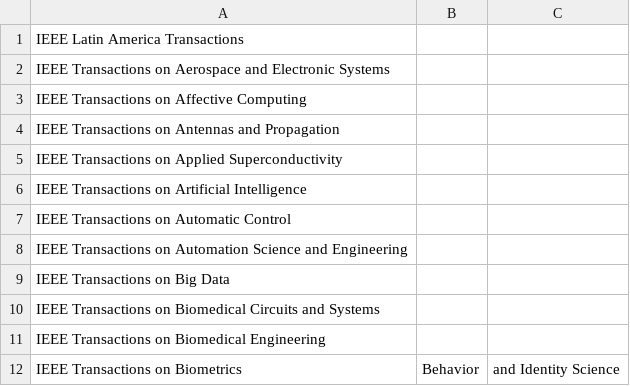
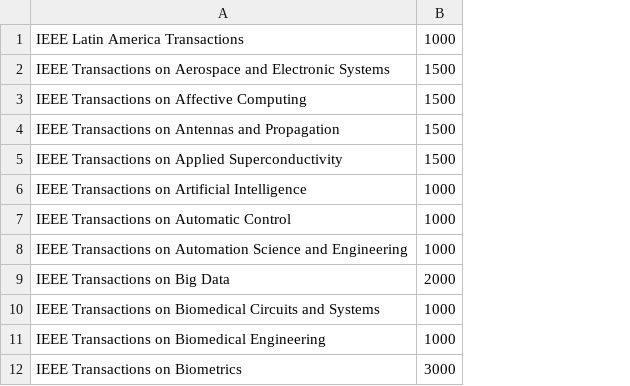
Before and after one commit to akshetpatial/OOPD_Assignment_2, a CSV file: journals - journals.csv, drawn as a sheet; only a part is shown; removed rows and columns are numbered as before the commit, all else as after; the diff names each change by its address in the sheet, - before the commit and + after, or states it on an @@ line.

```diff
--- a/journals - journals.csv
+++ b/journals - journals.csv
-column B, row 12: Behavior
-column C, row 12: and Identity Science
+column B, rows 1-12: 1000 | 1500 | 1500 | 1500 | 1500 | 1000 | 1000 | 1000 | 2000 | 1000 | 1000 | 3000
```
Also changed, not shown: 4 other files.
